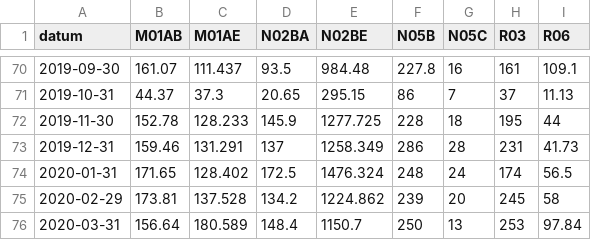
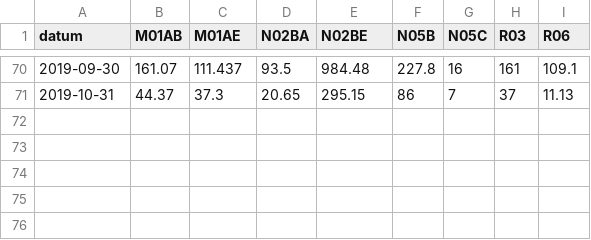
Before and after one commit to vikramvaishnav/MCare, a CSV file: data/CSV/monthly.csv, drawn as a sheet; only a part is shown, gaps mark what is left out.

```diff
--- a/data/CSV/monthly.csv
+++ b/data/CSV/monthly.csv
@@ -71,6 +71 @@ datum,M01AB,M01AE,N02BA,N02BE,N05B,N05C,R03,R06
 2019-10-31,44.37,37.3,20.65,295.15,86,7,37,11.13
-2019-11-30,152.78,128.233,145.9,1277.725,228,18,195,44
-2019-12-31,159.46,131.291,137,1258.349,286,28,231,41.73
-2020-01-31,171.65,128.402,172.5,1476.324,248,24,174,56.5
-2020-02-29,173.81,137.528,134.2,1224.862,239,20,245,58
-2020-03-31,156.64,180.589,148.4,1150.7,250,13,253,97.84
```
Also changed, not shown: 11 other files.
